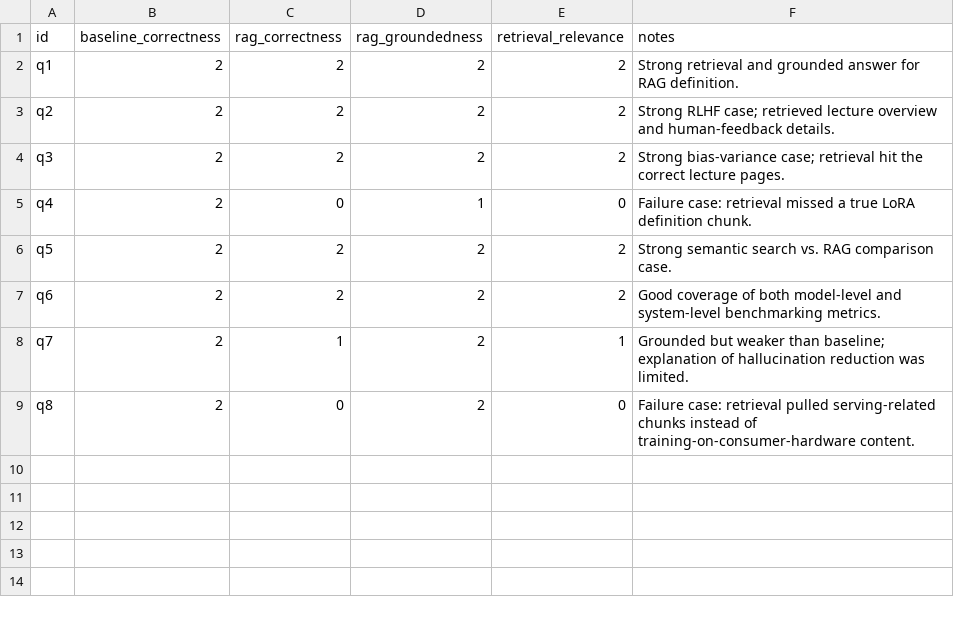
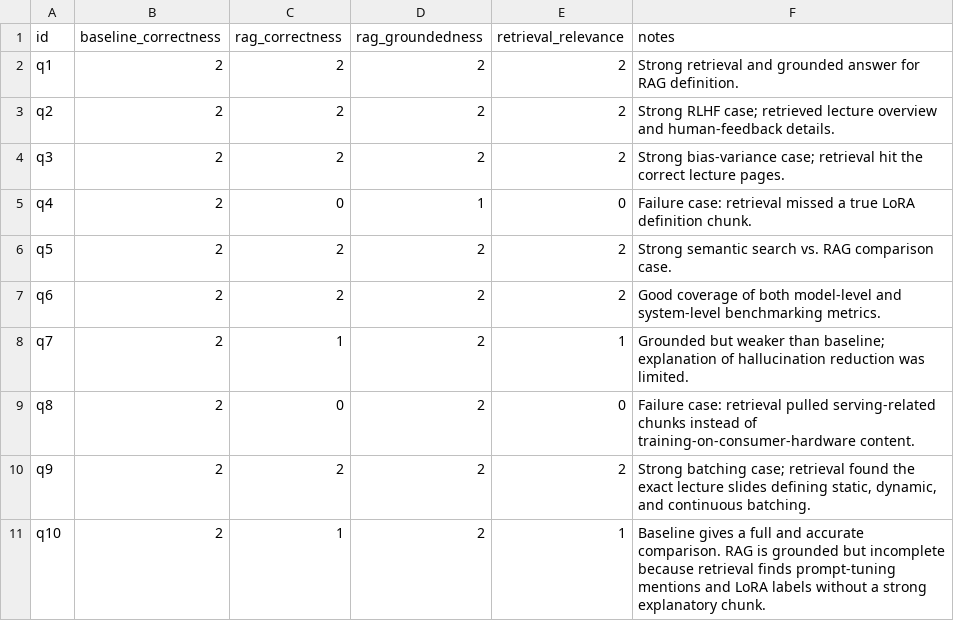
Before and after one commit to xhcheng-nb666/GR5293_26Spring_Proj, a CSV file: eval/manual_scores.csv, drawn as a sheet; the diff names each change by its address in the sheet, - before the commit and + after, or states it on an @@ line.

```diff
--- a/eval/manual_scores.csv
+++ b/eval/manual_scores.csv
+row 10: q9 | 2 | 2 | 2 | 2 | Strong batching case; retrieval found the exact lecture slides defining static, dynamic, and continuous batching.
+row 11: q10 | 2 | 1 | 2 | 1 | Baseline gives a full and accurate comparison. RAG is grounded but incomplete because retrieval finds prompt-tuning mentions and LoRA labels without a strong explanatory chunk.
```
Also changed, not shown: 16 other files.
